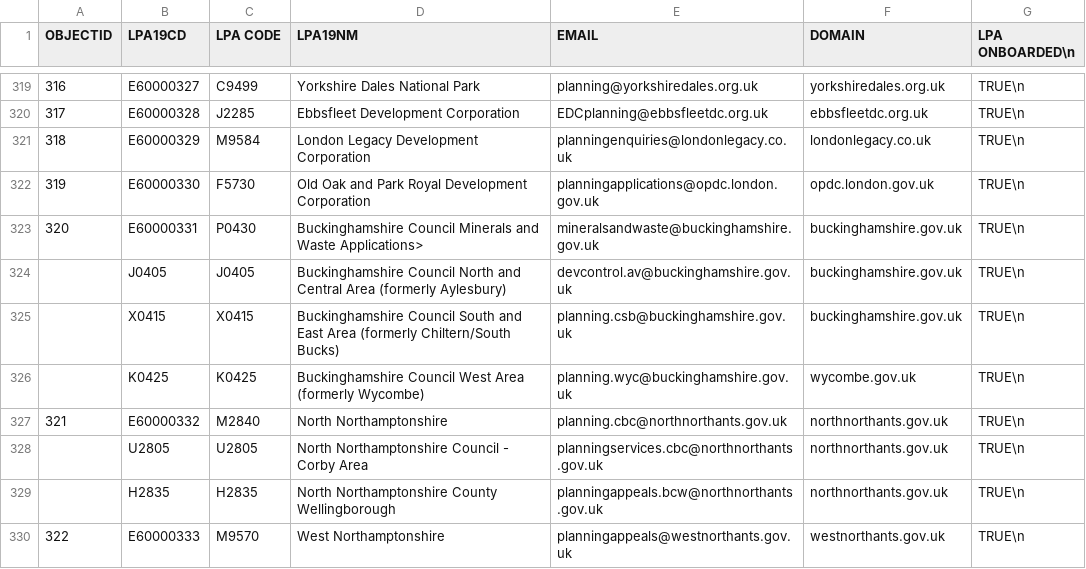
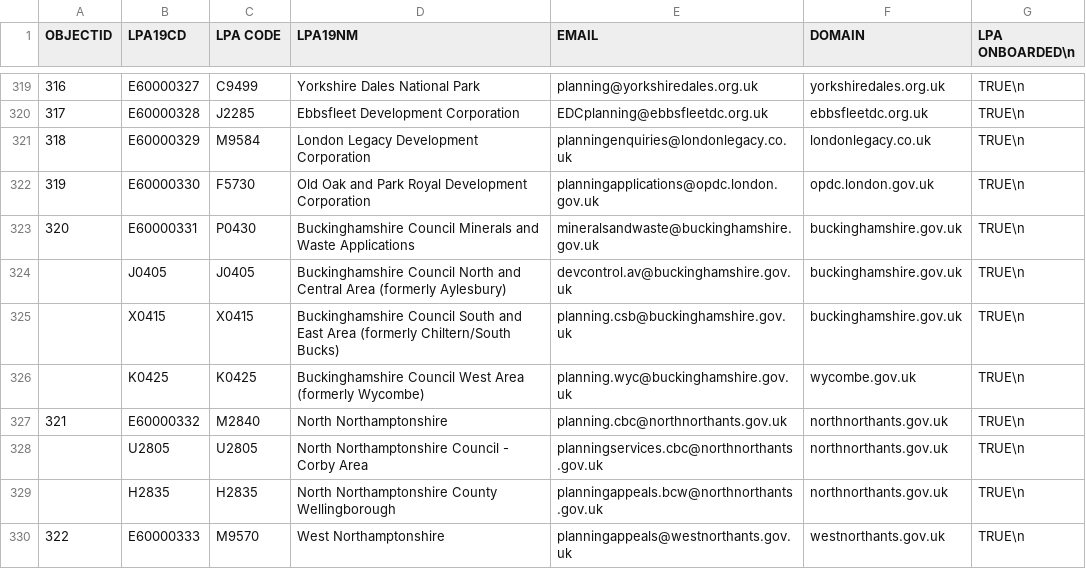
Before and after one commit to Planning-Inspectorate/appeal-planning-decision, a CSV file: packages/appeals-service-api/data/lpa-list.csv, drawn as a sheet; only a part is shown, gaps mark what is left out.

Commit message:
feat(aapd-62): removing trailing special character

```diff
--- a/packages/appeals-service-api/data/lpa-list.csv
+++ b/packages/appeals-service-api/data/lpa-list.csv
@@ -322,3 +322,3 @@
 319;E60000330;F5730;Old Oak and Park Royal Development Corporation;planningapplications@opdc.london.gov.uk;opdc.london.gov.uk;TRUE\n
-320;E60000331;P0430;Buckinghamshire Council Minerals and Waste Applications>;mineralsandwaste@buckinghamshire.gov.uk;buckinghamshire.gov.uk;TRUE\n
+320;E60000331;P0430;Buckinghamshire Council Minerals and Waste Applications;mineralsandwaste@buckinghamshire.gov.uk;buckinghamshire.gov.uk;TRUE\n
 ;J0405;J0405;Buckinghamshire Council North and Central Area (formerly Aylesbury);devcontrol.av@buckinghamshire.gov.uk;buckinghamshire.gov.uk;TRUE\n
```
